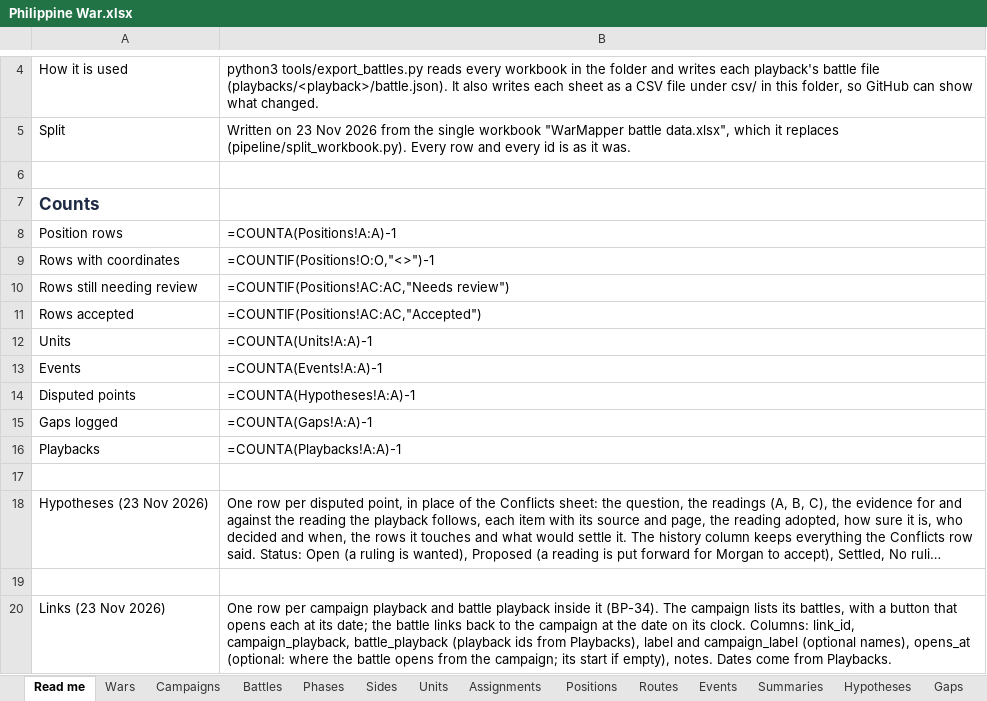
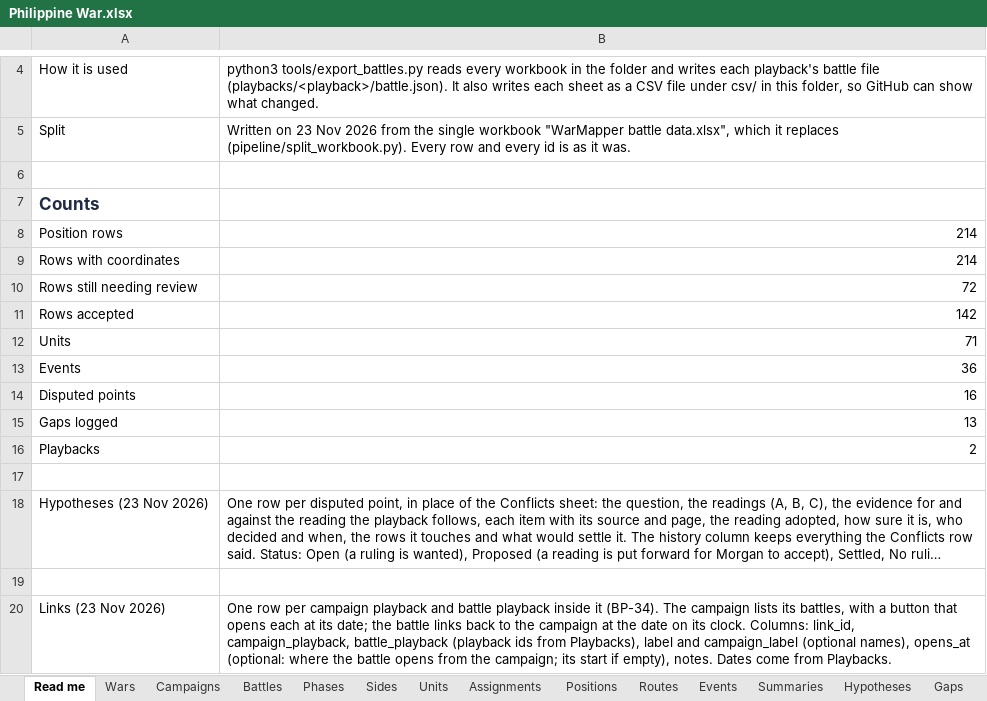
Before and after one commit to mgm9000/WarMapper, an Excel workbook: data/WarMapper battle data/Philippine War.xlsx, sheet Read me, drawn as a sheet; only a part is shown, gaps mark what is left out; long unchanged cells end in …; values as stored, in another font and other column widths than the file's, no borders; formulas without a stored value are shown as written; the diff names each change by its address in the sheet, - before the commit and + after, or states it on an @@ line.

```diff
--- a/data/WarMapper battle data/Philippine War.xlsx (sheet Read me)
+++ b/data/WarMapper battle data/Philippine War.xlsx (sheet Read me)
-B8: =COUNTA(Positions!A:A)-1
+B8: 214
-B9: =COUNTIF(Positions!O:O,"<>")-1
+B9: 214
-B10: =COUNTIF(Positions!AC:AC,"Needs review")
+B10: 72
-B11: =COUNTIF(Positions!AC:AC,"Accepted")
+B11: 142
-B12: =COUNTA(Units!A:A)-1
+B12: 71
-B13: =COUNTA(Events!A:A)-1
+B13: 36
-B14: =COUNTA(Hypotheses!A:A)-1
+B14: 16
-B15: =COUNTA(Gaps!A:A)-1
+B15: 13
-B16: =COUNTA(Playbacks!A:A)-1
+B16: 2
```
Also changed, not shown: sheet Positions.
